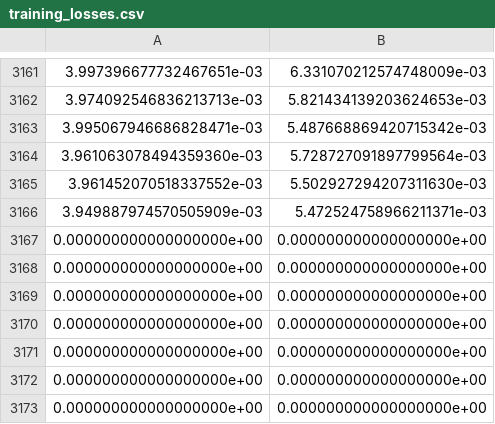
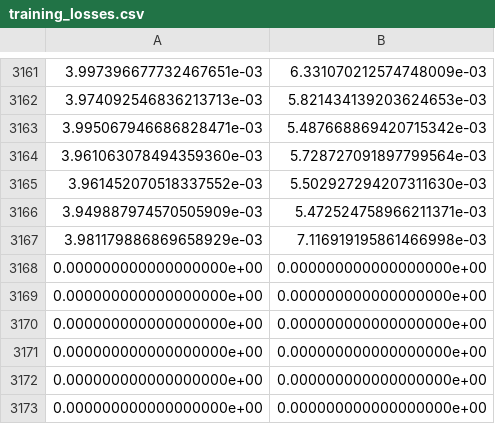
Before and after one commit to leoBravoRain/thesis, a CSV file: work/thesis/experiments/9/seed0/maxClass15k/training_losses.csv, drawn as a sheet; only a part is shown, gaps mark what is left out.

```diff
--- a/work/thesis/experiments/9/seed0/maxClass15k/training_losses.csv
+++ b/work/thesis/experiments/9/seed0/maxClass15k/training_losses.csv
@@ -3166,3 +3166,3 @@
 3.949887974570505909e-03,5.472524758966211371e-03
-0.000000000000000000e+00,0.000000000000000000e+00
+3.981179886869658929e-03,7.116919195861466998e-03
 0.000000000000000000e+00,0.000000000000000000e+00
```
Also changed, not shown: work/thesis/experiments/10/seed0/maxClass15k/f1Scores.csv, work/thesis/experiments/10/seed0/maxClass15k/training_losses.csv, 10 other files.
